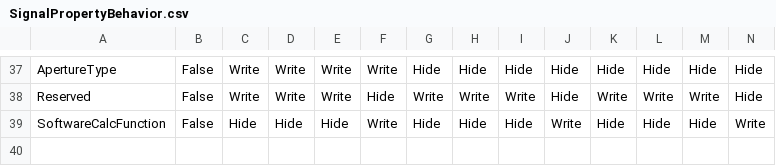
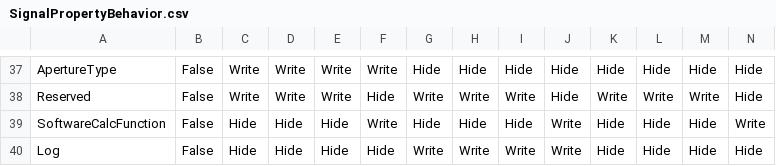
Before and after one commit to whiteman-kr/u7set, a CSV file: Etc/SignalPropertyBehavior/SignalPropertyBehavior.csv, drawn as a sheet; only a part is shown, gaps mark what is left out; the diff names each change by its address in the sheet, - before the commit and + after, or states it on an @@ line.

Commit message:
RPCT-4043: Added AppSignal Log property.

```diff
--- a/Etc/SignalPropertyBehavior/SignalPropertyBehavior.csv
+++ b/Etc/SignalPropertyBehavior/SignalPropertyBehavior.csv
+row 40: Log | False | Hide | Hide | Hide | Hide | Write | Write | Write | Write | Hide | Hide | Hide | Hide
```
Also changed, not shown: 9 other files.
